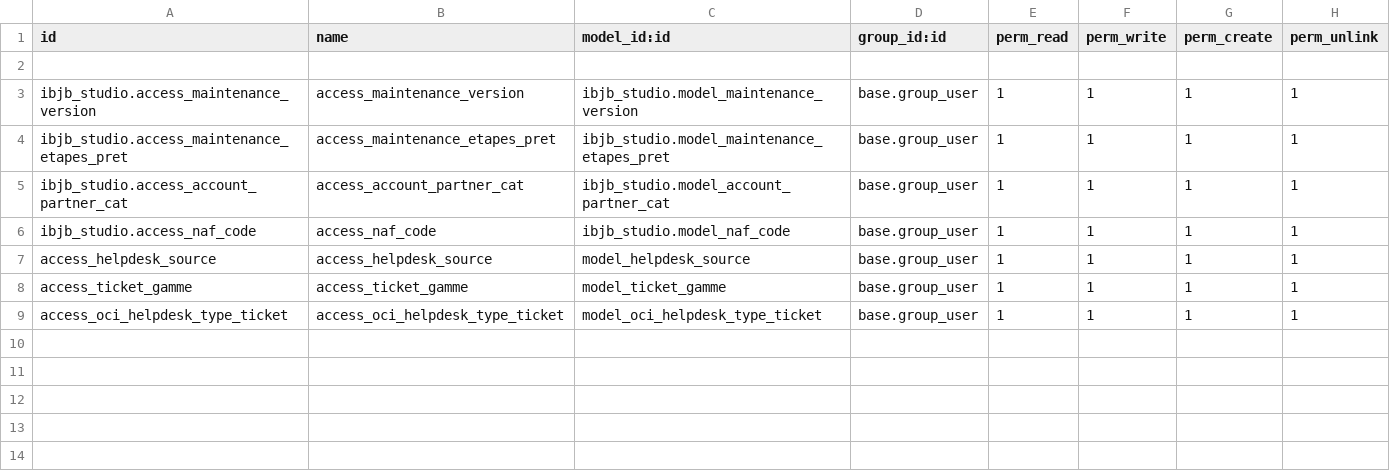
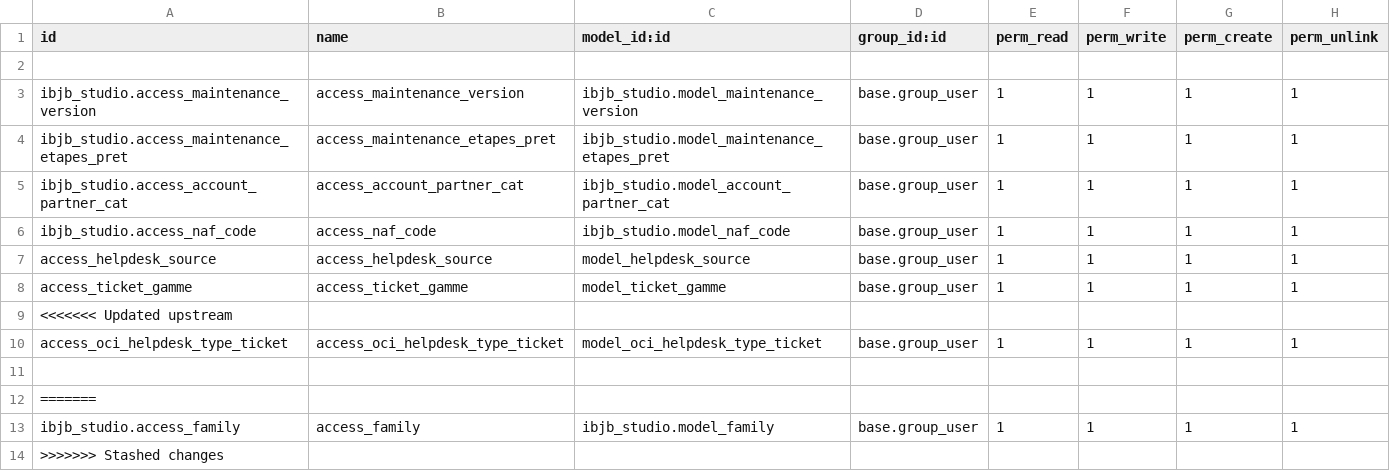
Before and after one commit to BhumiIcreative/ibjb-OCI, a CSV file: ibjb_studio/security/ir.model.access.csv, drawn as a sheet.

Commit message:
[ADD][17.0] ibjb_studio: Maintenance Equipment, Family, Account Move model added

```diff
--- a/ibjb_studio/security/ir.model.access.csv
+++ b/ibjb_studio/security/ir.model.access.csv
@@ -8,2 +8,7 @@ access_helpdesk_source,access_helpdesk_source,model_helpdesk_source,base.group_u
 access_ticket_gamme,access_ticket_gamme,model_ticket_gamme,base.group_user,1,1,1,1
+<<<<<<< Updated upstream
 access_oci_helpdesk_type_ticket,access_oci_helpdesk_type_ticket,model_oci_helpdesk_type_ticket,base.group_user,1,1,1,1
+
+=======
+ibjb_studio.access_family,access_family,ibjb_studio.model_family,base.group_user,1,1,1,1
+>>>>>>> Stashed changes
```
Also changed, not shown: 17 other files.
